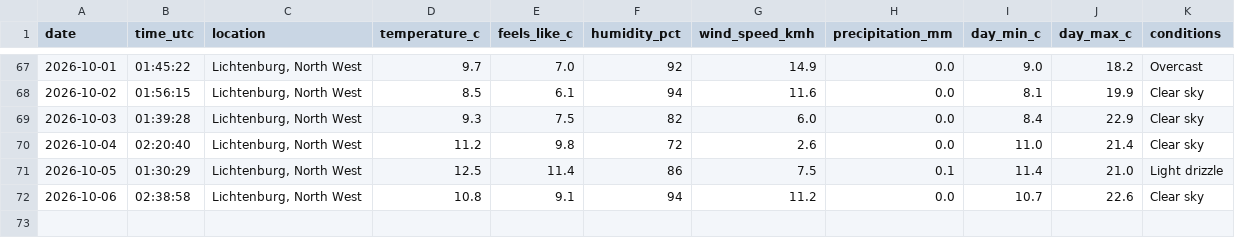
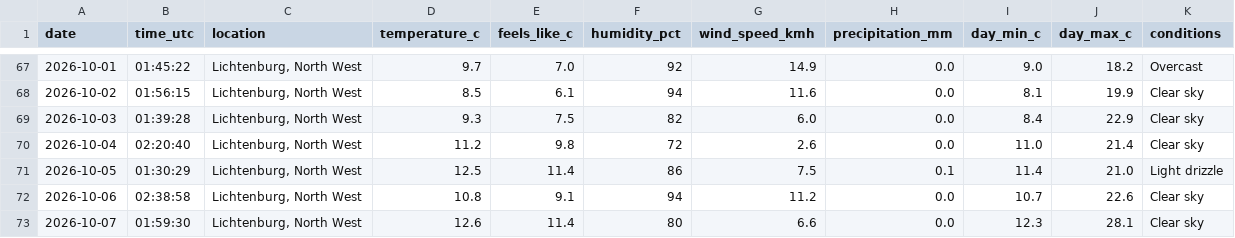
Before and after one commit to EduanLeighton/weather-logger, a CSV file: data/weather_history.csv, drawn as a sheet; only a part is shown, gaps mark what is left out; the diff names each change by its address in the sheet, - before the commit and + after, or states it on an @@ line.

Commit message:
Daily weather update: 2026-10-07

```diff
--- a/data/weather_history.csv
+++ b/data/weather_history.csv
+row 73: 2026-10-07 | 01:59:30 | Lichtenburg, North West | 12.6 | 11.4 | 80 | 6.6 | 0.0 | 12.3 | 28.1 | Clear sky
```
Also changed, not shown: data/predictions.csv, 2 other files.
